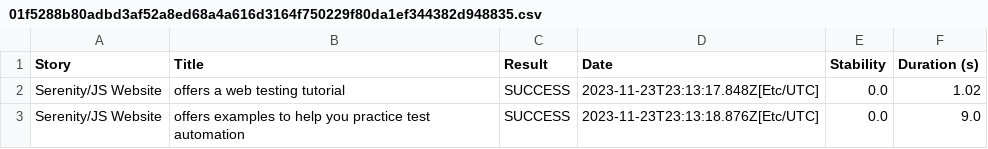
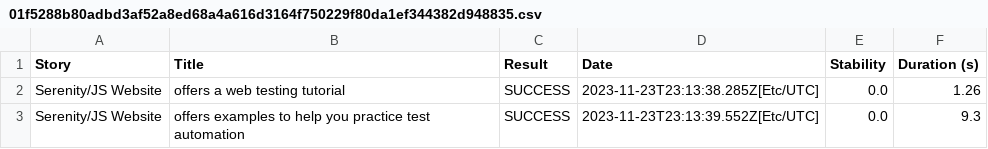
Before and after one commit to serenity-js/serenity-js-jasmine-webdriverio-template, a CSV file: 01f5288b80adbd3af52a8ed68a4a616d3164f750229f80da1ef344382d948835.csv, drawn as a sheet.

```diff
--- a/01f5288b80adbd3af52a8ed68a4a616d3164f750229f80da1ef344382d948835.csv
+++ b/01f5288b80adbd3af52a8ed68a4a616d3164f750229f80da1ef344382d948835.csv
@@ -1,3 +1,3 @@
 "Story","Title","Result","Date","Stability","Duration (s)"
-"Serenity/JS Website","offers a web testing tutorial","SUCCESS","2023-11-23T23:13:17.848Z[Etc/UTC]","0.0","1.02"
-"Serenity/JS Website","offers examples to help you practice test automation","SUCCESS","2023-11-23T23:13:18.876Z[Etc/UTC]","0.0","9.0"
+"Serenity/JS Website","offers a web testing tutorial","SUCCESS","2023-11-23T23:13:38.285Z[Etc/UTC]","0.0","1.26"
+"Serenity/JS Website","offers examples to help you practice test automation","SUCCESS","2023-11-23T23:13:39.552Z[Etc/UTC]","0.0","9.3"
```
Also changed, not shown: 07ece47eba814f27e4bfbda1b288c5ce0a29c149934a8d5926c525cd534e07fe.csv, 23699d9d0fe0be4fec0860940d19137f7717e51dada686b167239753ad77e0a0.csv, 34 other files.
